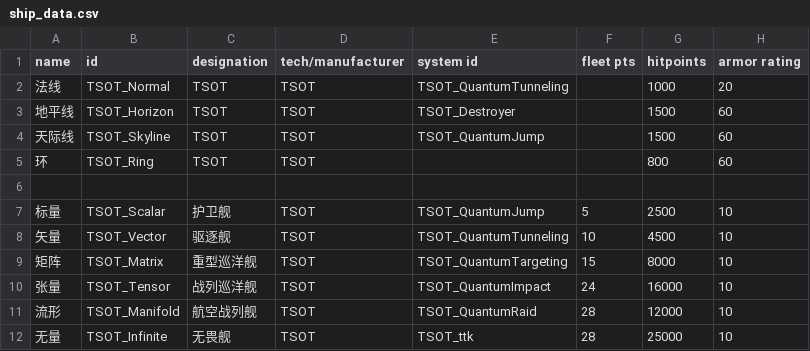
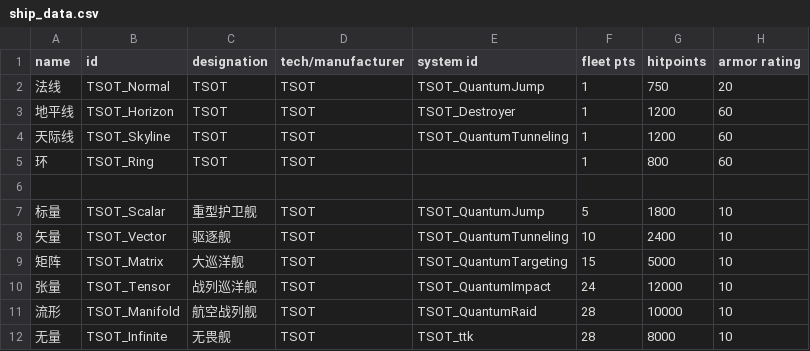
Before and after one commit to Iridium2345/TheShipOfTheseus, a CSV file: data/hulls/ship_data.csv, drawn as a sheet; only a part is shown; the diff names each change by its address in the sheet, - before the commit and + after, or states it on an @@ line.

Commit message:
modified:   build.py 	new file:   data/campaign/sim_opponents.csv 	modified:   data/hulls/ship_data.csv 	modified:   data/hulls/wing_data.csv 	modified:   data/shipsystems/TSOT_Destroyer.system 	modified:   data/shipsystems/TSOT_QuantumImpact.system 	modified:   data/shipsystems/TSOT_QuantumRebuild.system 	modified:   data/shipsystems/TSOT_QuantumTargeting.system 	modified:   data/shipsystems/TSOT_QuickRebuild.system 	modified:   data/shipsystems/TSOT_ttk.system 	modified:   data/shipsystems/ship_systems.csv 	modified:   data/variants/fighter/TSOT_Skyline_Fighter.variant 	new file:   data/weapons/TSOT_dustx6.wpn 	modified:   data/weapons/proj/TSOT_Destroyer_proj.proj 	modified:   data/weapons/weapon_data.csv 	new file:   data/world/factions/default_ship_roles.json 	deleted:    data/world/factions/default_ship_roles.json1 	modified:   src/data/scripts/system/TSOT_QuantumRebuild.java#	modified:   src/data/scripts/system/TSOT_QuickRebuild.java 	new file:   src/data/scripts/weapon/DestroyerOnHit.java

```diff
--- a/data/hulls/ship_data.csv
+++ b/data/hulls/ship_data.csv
-E2 (system id): TSOT_QuantumTunneling
+E2 (system id): TSOT_QuantumJump
-F2:F5 (fleet pts): (empty)
+F2:F5 (fleet pts): 1
-G2 (hitpoints): 1000
+G2 (hitpoints): 750
-G3:G4 (hitpoints): 1500
+G3:G4 (hitpoints): 1200
-E4 (system id): TSOT_QuantumJump
+E4 (system id): TSOT_QuantumTunneling
-C7 (designation): 护卫舰
+C7 (designation): 重型护卫舰
-G7 (hitpoints): 2500
+G7 (hitpoints): 1800
-G8 (hitpoints): 4500
+G8 (hitpoints): 2400
-C9 (designation): 重型巡洋舰
+C9 (designation): 大巡洋舰
-G9 (hitpoints): 8000
+G9 (hitpoints): 5000
-G10 (hitpoints): 16000
+G10 (hitpoints): 12000
-G11 (hitpoints): 12000
+G11 (hitpoints): 10000
-G12 (hitpoints): 25000
+G12 (hitpoints): 8000
```
Also changed, not shown: data/hulls/wing_data.csv, data/shipsystems/ship_systems.csv, 18 other files.
